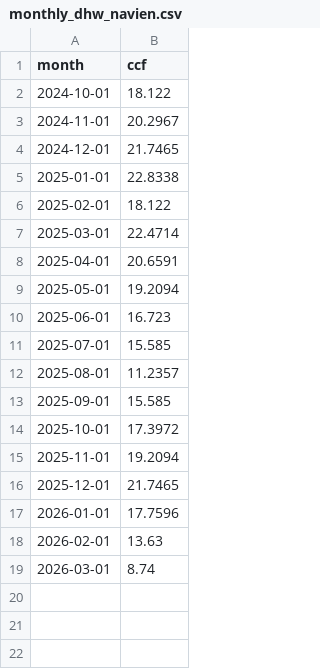
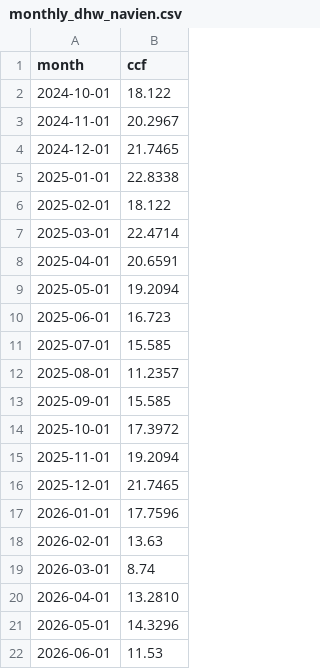
Before and after one commit to wkcollis1-eng/Residential-HVAC-Performance-Baseline-, a CSV file: data/monthly_dhw_navien.csv, drawn as a sheet; the diff names each change by its address in the sheet, - before the commit and + after, or states it on an @@ line.

```diff
--- a/data/monthly_dhw_navien.csv
+++ b/data/monthly_dhw_navien.csv
+row 20: 2026-04-01 | 13.2810
+row 21: 2026-05-01 | 14.3296
+row 22: 2026-06-01 | 11.53
```
Also changed, not shown: data/monthly_electricity_eversource.csv, data/monthly_gas_scg.csv, 1 other file.
